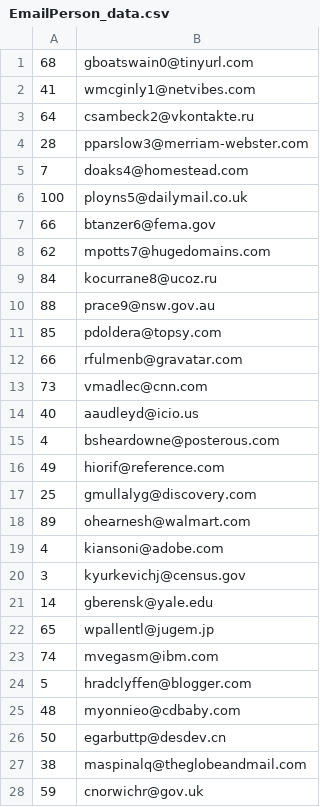
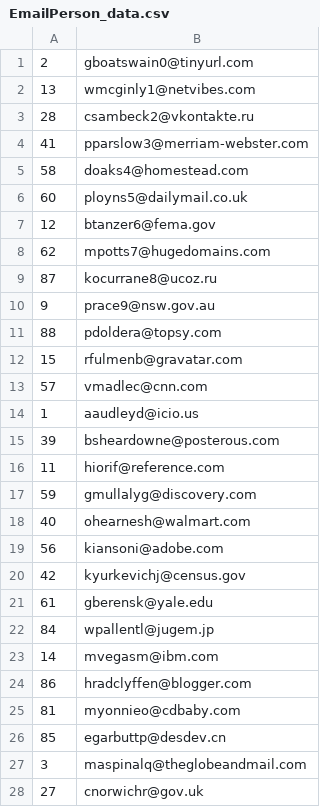
Before and after one commit to victorisimoo/DBAdministration, a CSV file: data_files/EmailPerson_data.csv, drawn as a sheet; only a part is shown; the diff covers the shown part only.

```diff
--- a/data_files/EmailPerson_data.csv
+++ b/data_files/EmailPerson_data.csv
@@ -1,28 +1,28 @@
-68,gboatswain0@tinyurl.com
-41,wmcginly1@netvibes.com
-64,csambeck2@vkontakte.ru
-28,pparslow3@merriam-webster.com
-7,doaks4@homestead.com
-100,ployns5@dailymail.co.uk
-66,btanzer6@fema.gov
+2,gboatswain0@tinyurl.com
+13,wmcginly1@netvibes.com
+28,csambeck2@vkontakte.ru
+41,pparslow3@merriam-webster.com
+58,doaks4@homestead.com
+60,ployns5@dailymail.co.uk
+12,btanzer6@fema.gov
 62,mpotts7@hugedomains.com
-84,kocurrane8@ucoz.ru
-88,prace9@nsw.gov.au
-85,pdoldera@topsy.com
-66,rfulmenb@gravatar.com
-73,vmadlec@cnn.com
-40,aaudleyd@icio.us
-4,bsheardowne@posterous.com
-49,hiorif@reference.com
-25,gmullalyg@discovery.com
-89,ohearnesh@walmart.com
-4,kiansoni@adobe.com
-3,kyurkevichj@census.gov
-14,gberensk@yale.edu
-65,wpallentl@jugem.jp
-74,mvegasm@ibm.com
-5,hradclyffen@blogger.com
-48,myonnieo@cdbaby.com
-50,egarbuttp@desdev.cn
-38,maspinalq@theglobeandmail.com
-59,cnorwichr@gov.uk
+87,kocurrane8@ucoz.ru
+9,prace9@nsw.gov.au
+88,pdoldera@topsy.com
+15,rfulmenb@gravatar.com
+57,vmadlec@cnn.com
+1,aaudleyd@icio.us
+39,bsheardowne@posterous.com
+11,hiorif@reference.com
+59,gmullalyg@discovery.com
+40,ohearnesh@walmart.com
+56,kiansoni@adobe.com
+42,kyurkevichj@census.gov
+61,gberensk@yale.edu
+84,wpallentl@jugem.jp
+14,mvegasm@ibm.com
+86,hradclyffen@blogger.com
+81,myonnieo@cdbaby.com
+85,egarbuttp@desdev.cn
+3,maspinalq@theglobeandmail.com
+27,cnorwichr@gov.uk
```
Also changed, not shown: 72 edited cells elsewhere in this file, data_files/MeansContact_data.csv, data_files/PhonePerson_data.csv.
